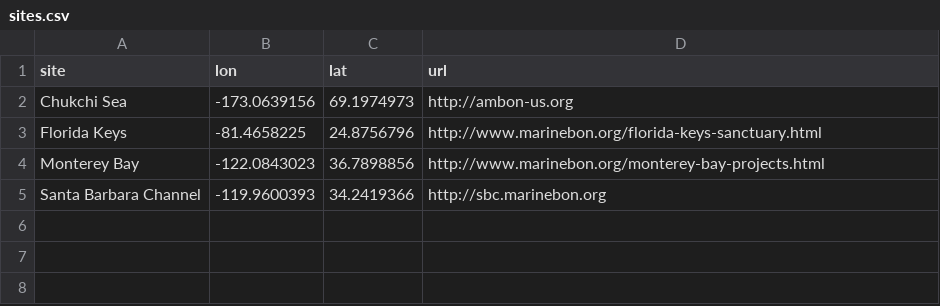
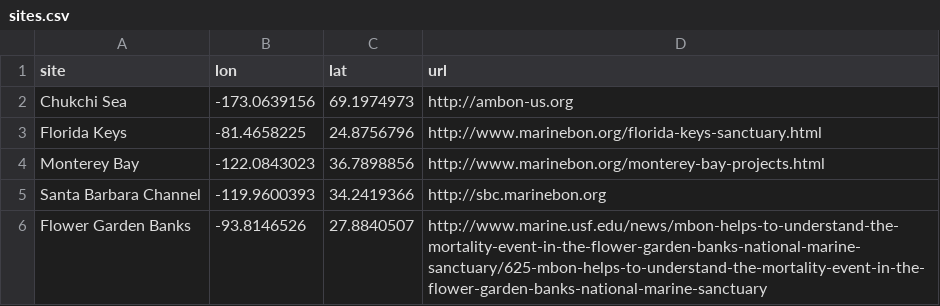
Before and after one commit to marinebon/marinebon_github_io_demo, a CSV file: data/sites.csv, drawn as a sheet.

Commit message:
sites nms leaflet map for mbon.ioos.us video

```diff
--- a/data/sites.csv
+++ b/data/sites.csv
@@ -5 +5,2 @@ Monterey Bay,-122.0843023,36.7898856,http://www.marinebon.org/monterey-bay-proje
 Santa Barbara Channel,-119.9600393,34.2419366,http://sbc.marinebon.org
+Flower Garden Banks,-93.8146526,27.8840507,http://www.marine.usf.edu/news/mbon-helps-to-understand-the-mortality-event-in-the-flower-garden-banks-national-marine-sanctuary/625-mbon-helps-to-understand-the-mortality-event-in-the-flower-garden-banks-national-marine-sanctuary
```
Also changed, not shown: 1 other file.
